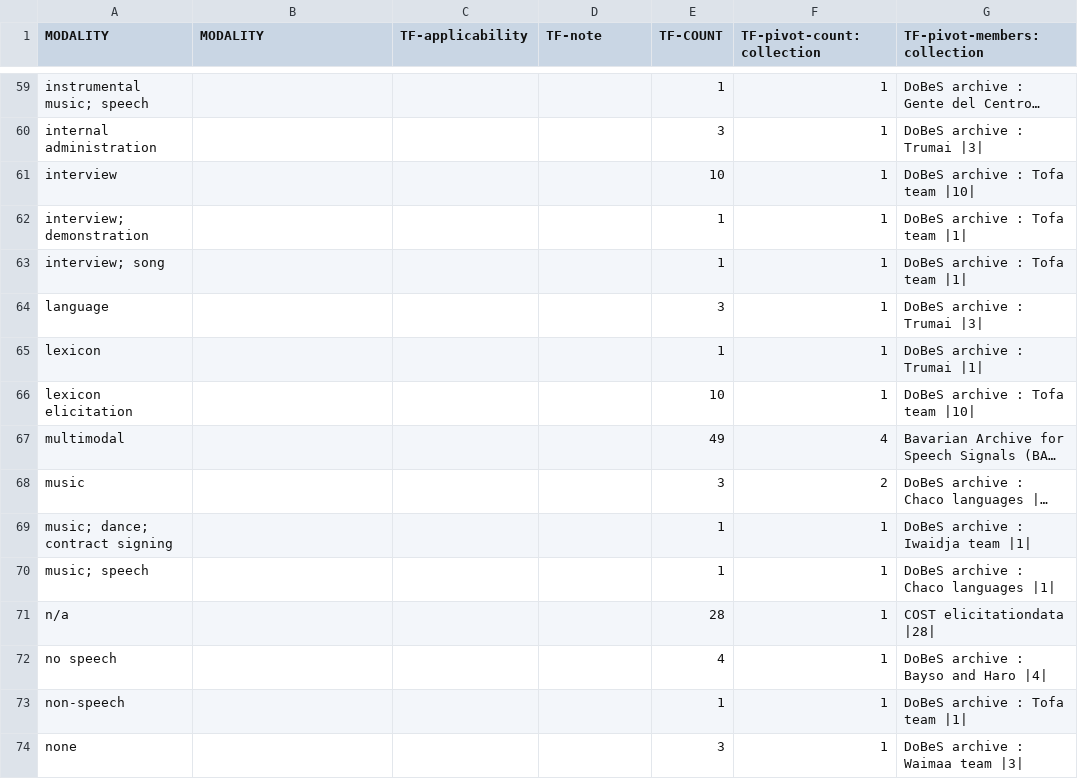
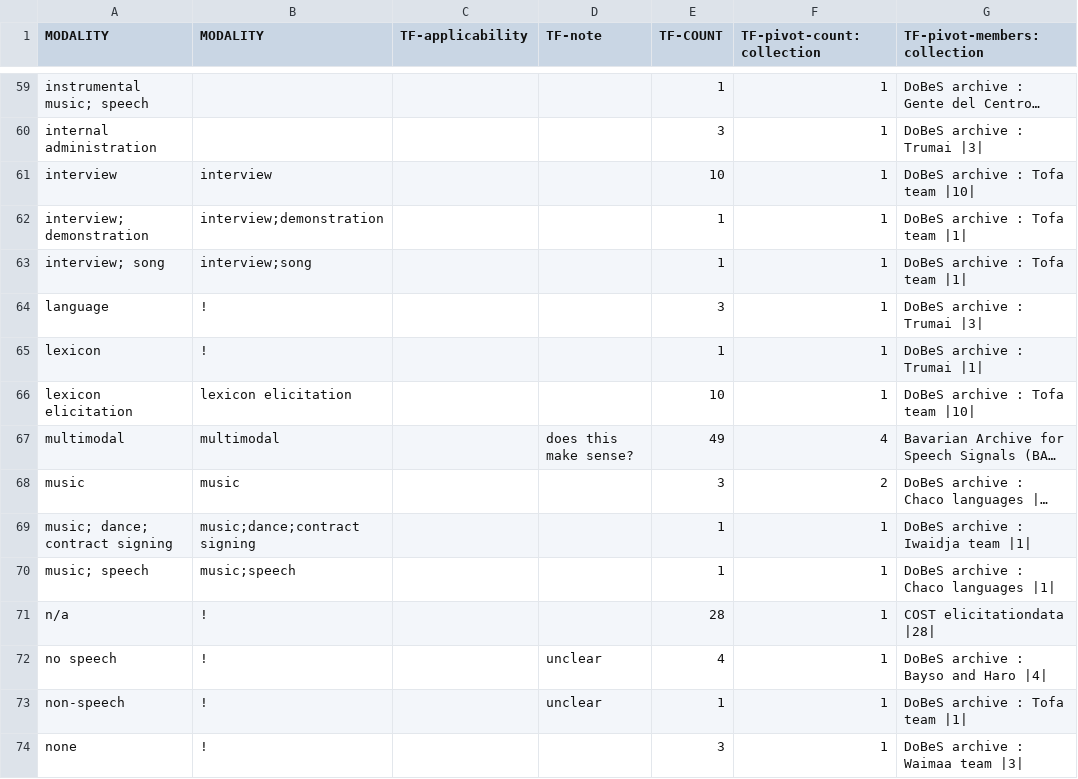
Before and after one commit to clarin-eric/VLO-mapping, a CSV file: value-maps/modality.csv, drawn as a sheet; only a part is shown, gaps mark what is left out; long unchanged cells end in …; the diff covers the shown part only; the diff names each change by its address in the sheet, - before the commit and + after, or states it on an @@ line.

Commit message:
Update modality.csv

```diff
--- a/value-maps/modality.csv
+++ b/value-maps/modality.csv
-B61 (MODALITY): (empty)
+B61 (MODALITY): interview
-B62 (MODALITY): (empty)
+B62 (MODALITY): interview;demonstration
-B63 (MODALITY): (empty)
+B63 (MODALITY): interview;song
-B64:B65 (MODALITY): (empty)
+B64:B65 (MODALITY): !
-B66 (MODALITY): (empty)
+B66 (MODALITY): lexicon elicitation
-B67 (MODALITY): (empty)
+B67 (MODALITY): multimodal
-D67 (TF-note): (empty)
+D67 (TF-note): does this make sense?
-B68 (MODALITY): (empty)
+B68 (MODALITY): music
-B69 (MODALITY): (empty)
+B69 (MODALITY): music;dance;contract signing
-B70 (MODALITY): (empty)
+B70 (MODALITY): music;speech
-B71:B74 (MODALITY): (empty)
+B71:B74 (MODALITY): !
-D72:D73 (TF-note): (empty)
+D72:D73 (TF-note): unclear
```
Also changed, not shown: 74 edited cells elsewhere in this file.
